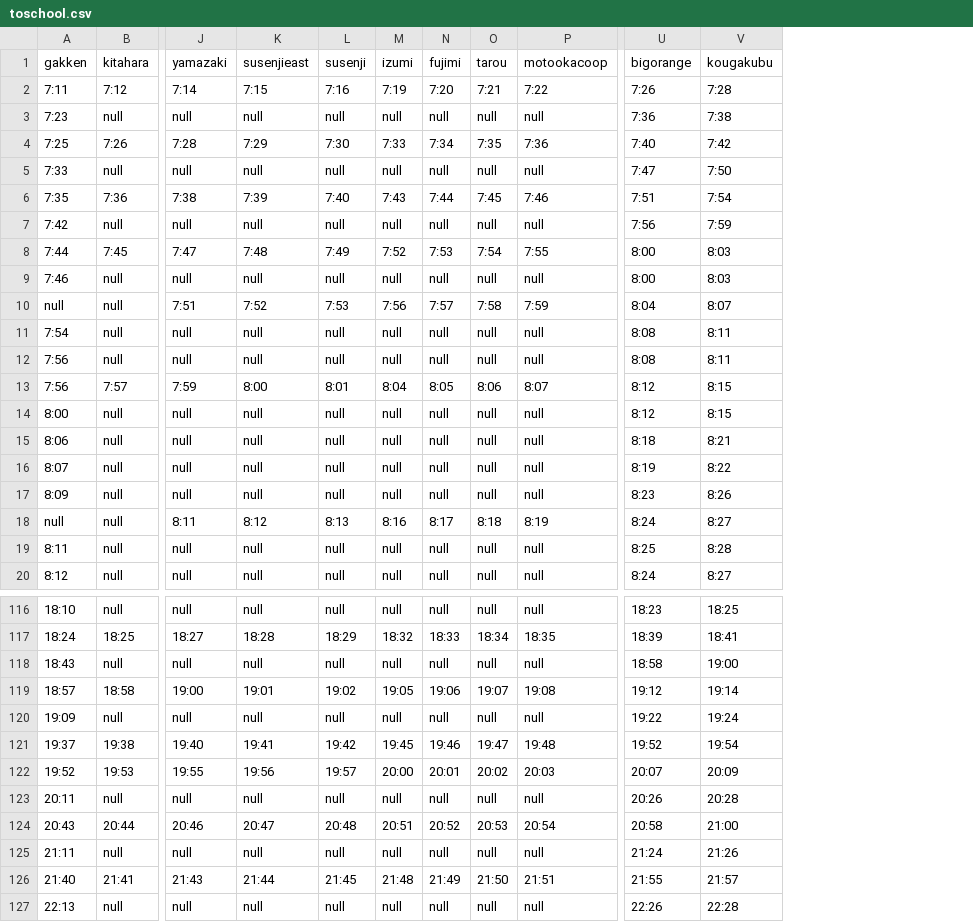
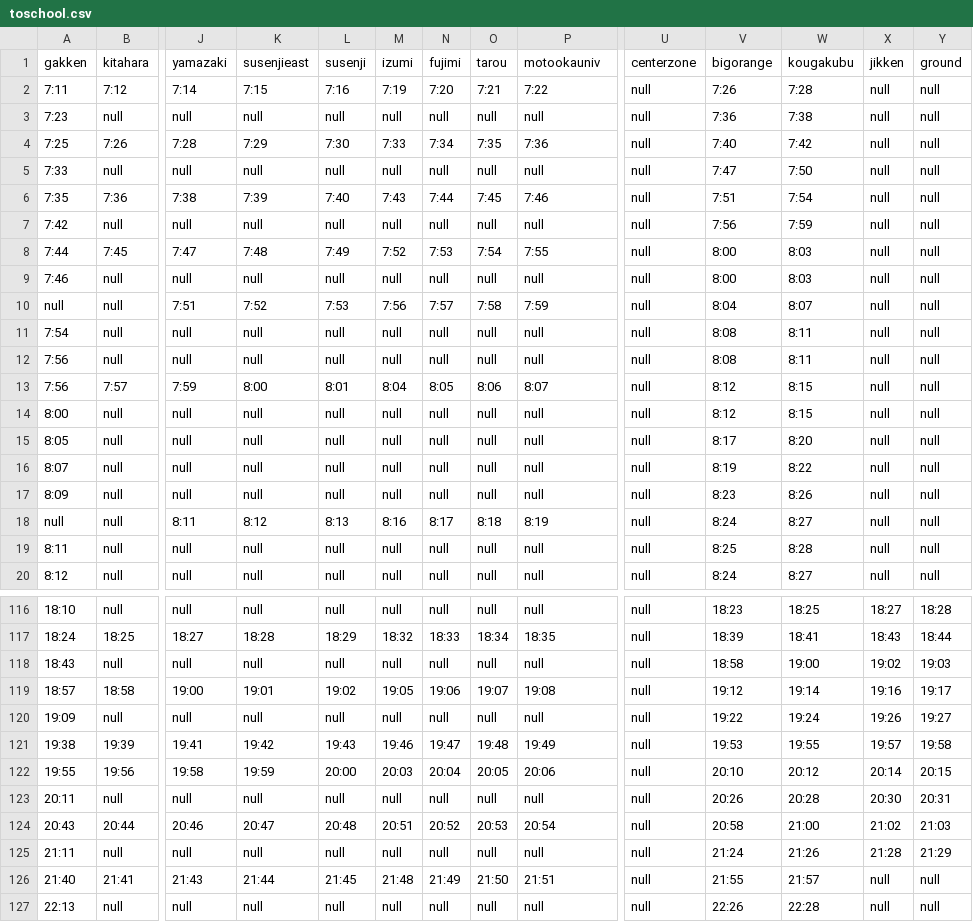
Before and after one commit to 618116/showowbus, a CSV file: toschool.csv, drawn as a sheet; only a part is shown, gaps mark what is left out; addresses are those after the commit; the diff covers the shown part only; the diff names each change by its address in the sheet, - before the commit and + after, or states it on an @@ line.

```diff
--- a/toschool.csv
+++ b/toschool.csv
+column U (centerzone), rows 2-20: all null; rows 116-127: all null
+column X (jikken), rows 2-20: all null; rows 116-127: 18:27 | 18:43 | 19:02 | 19:16 | 19:26 | 19:57 | 20:14 | 20:30 | 21:02 | 21:28 | null | null
+column Y (ground), rows 2-20: all null; rows 116-127: 18:28 | 18:44 | 19:03 | 19:17 | 19:27 | 19:58 | 20:15 | 20:31 | 21:03 | 21:29 | null | null
-P1: motookacoop
+P1: motookauniv
-A15 (gakken): 8:06
+A15 (gakken): 8:05
-V15 (bigorange): 8:18
+V15 (bigorange): 8:17
-W15 (kougakubu): 8:21
+W15 (kougakubu): 8:20
-A121 (gakken): 19:37
+A121 (gakken): 19:38
-B121 (kitahara): 19:38
+B121 (kitahara): 19:39
-J121 (yamazaki): 19:40
+J121 (yamazaki): 19:41
-K121 (susenjieast): 19:41
+K121 (susenjieast): 19:42
-L121 (susenji): 19:42
+L121 (susenji): 19:43
-M121 (izumi): 19:45
+M121 (izumi): 19:46
-N121 (fujimi): 19:46
+N121 (fujimi): 19:47
-O121 (tarou): 19:47
+O121 (tarou): 19:48
-P121 (motookauniv): 19:48
+P121 (motookauniv): 19:49
-V121 (bigorange): 19:52
+V121 (bigorange): 19:53
-W121 (kougakubu): 19:54
+W121 (kougakubu): 19:55
-A122 (gakken): 19:52
+A122 (gakken): 19:55
-B122 (kitahara): 19:53
+B122 (kitahara): 19:56
-J122 (yamazaki): 19:55
+J122 (yamazaki): 19:58
-K122 (susenjieast): 19:56
+K122 (susenjieast): 19:59
-L122 (susenji): 19:57
+L122 (susenji): 20:00
-M122 (izumi): 20:00
+M122 (izumi): 20:03
-N122 (fujimi): 20:01
+N122 (fujimi): 20:04
-O122 (tarou): 20:02
+O122 (tarou): 20:05
-P122 (motookauniv): 20:03
+P122 (motookauniv): 20:06
-V122 (bigorange): 20:07
+V122 (bigorange): 20:10
-W122 (kougakubu): 20:09
+W122 (kougakubu): 20:12
```
Also changed, not shown: 1 added row, 1 removed row and 67 edited cells elsewhere in this file, tostation.csv, 5 other files.
